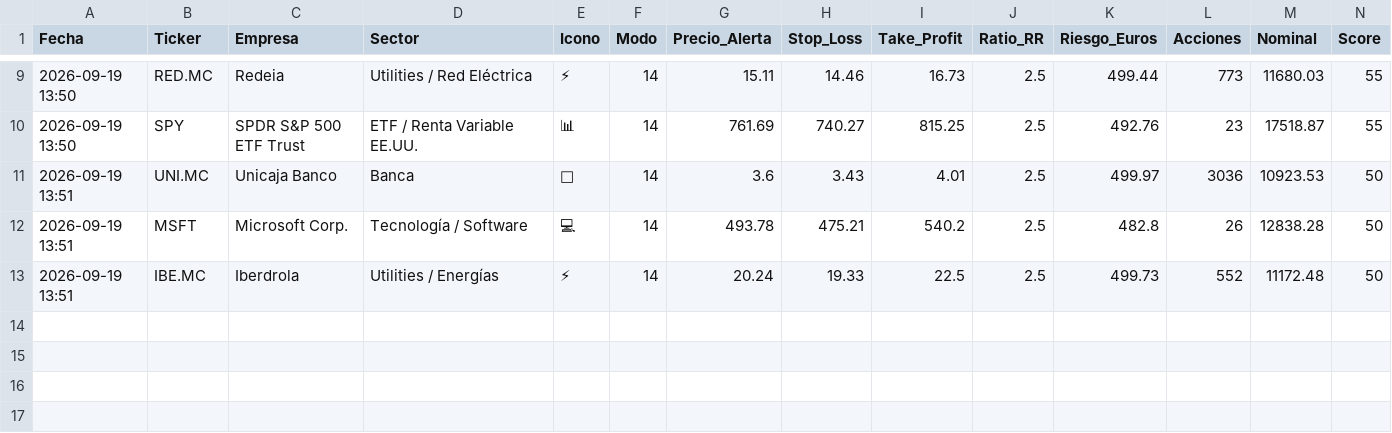
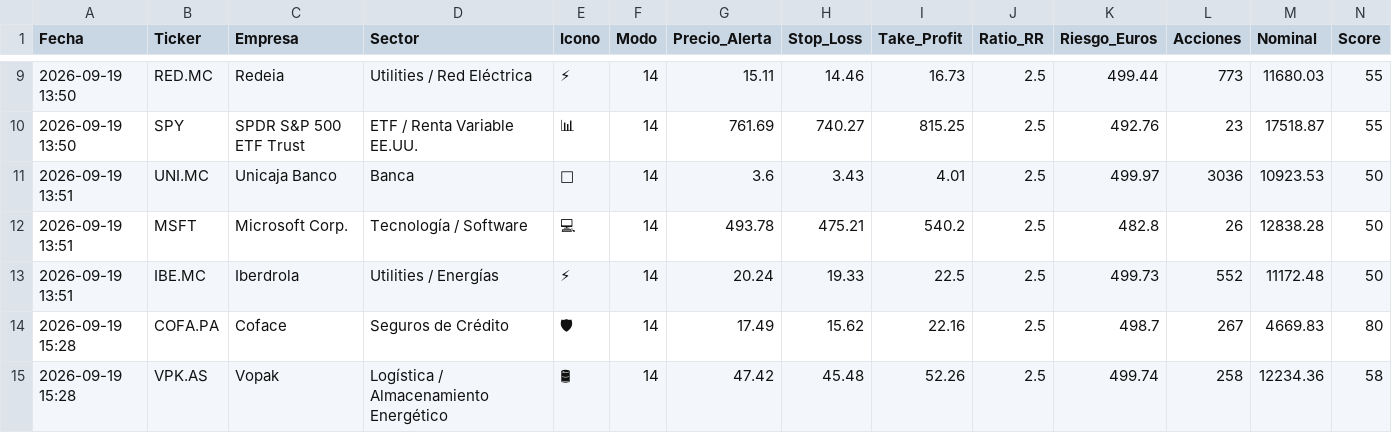
Before and after one commit to fado32/alura, a CSV file: historial_alertas.csv, drawn as a sheet; only a part is shown, gaps mark what is left out; rows hold the shown columns only; the diff names each change by its address in the sheet, - before the commit and + after, or states it on an @@ line.

Commit message:
Alura Quant V4 masivo 1000 tickers por lotes

```diff
--- a/historial_alertas.csv
+++ b/historial_alertas.csv
+row 14: 2026-09-19 15:28 | COFA.PA | Coface | Seguros de Crédito | 🛡 | 14 | 17.49 | 15.62 | 22.16 | 2.5 | 498.7 | 267 | 4669.83 | 80
+row 15: 2026-09-19 15:28 | VPK.AS | Vopak | Logística / Almacenamiento Energético | 🛢 | 14 | 47.42 | 45.48 | 52.26 | 2.5 | 499.74 | 258 | 12234.36 | 58
```
Also changed, not shown: 1 other file.
